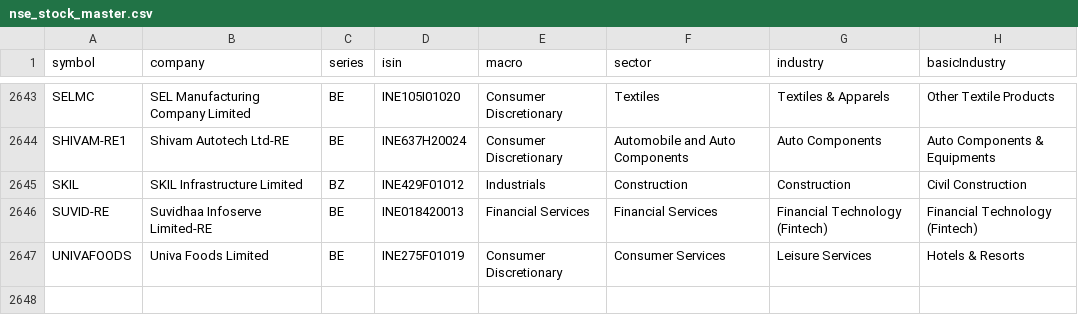
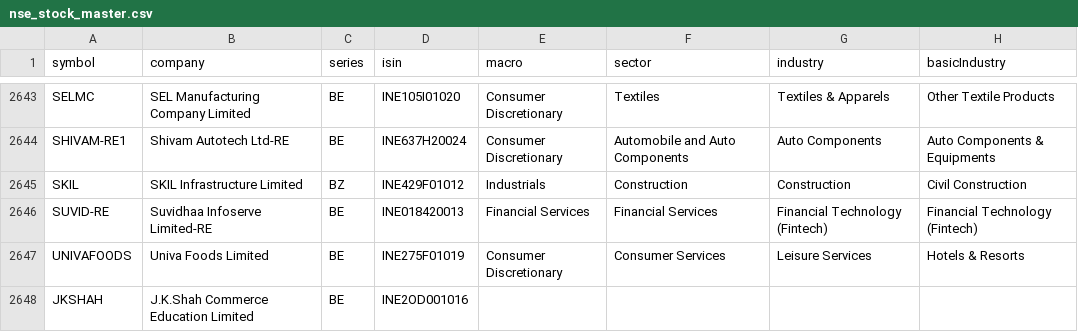
Before and after one commit to dopawire/nse-relative-strength, a CSV file: nse_stock_master.csv, drawn as a sheet; only a part is shown, gaps mark what is left out; the diff names each change by its address in the sheet, - before the commit and + after, or states it on an @@ line.

Commit message:
data snapshot 2026-11-18 16:04

```diff
--- a/nse_stock_master.csv
+++ b/nse_stock_master.csv
+row 2648: JKSHAH | J.K.Shah Commerce Education Limited | BE | INE2OD001016
```
Also changed, not shown: 1 other file.
